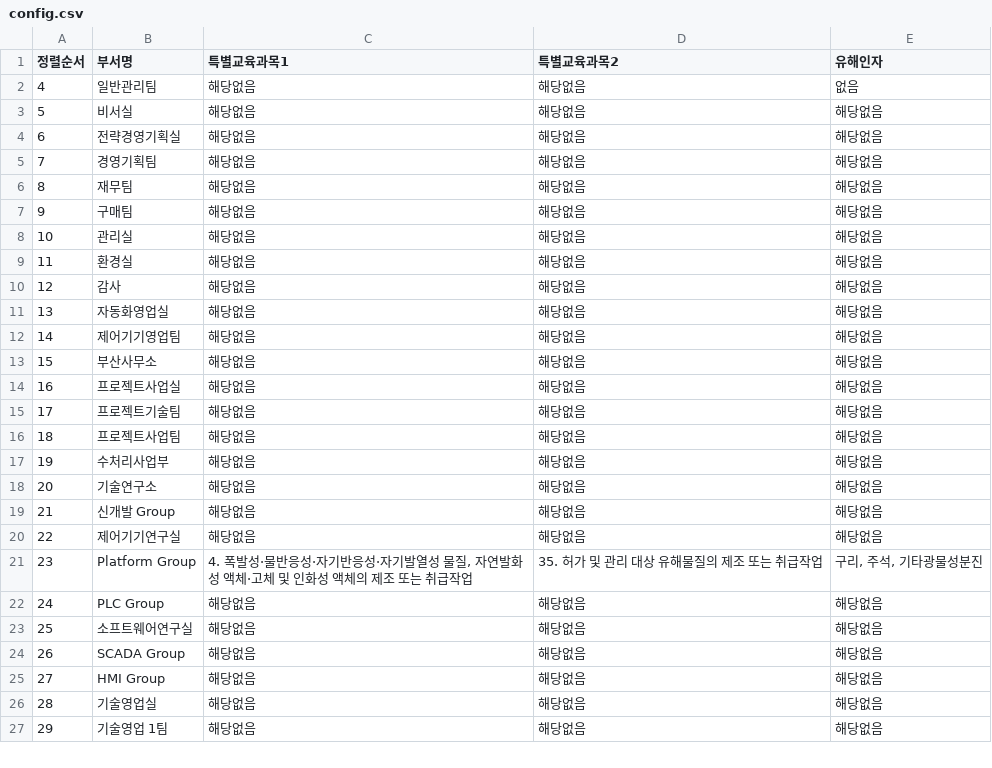
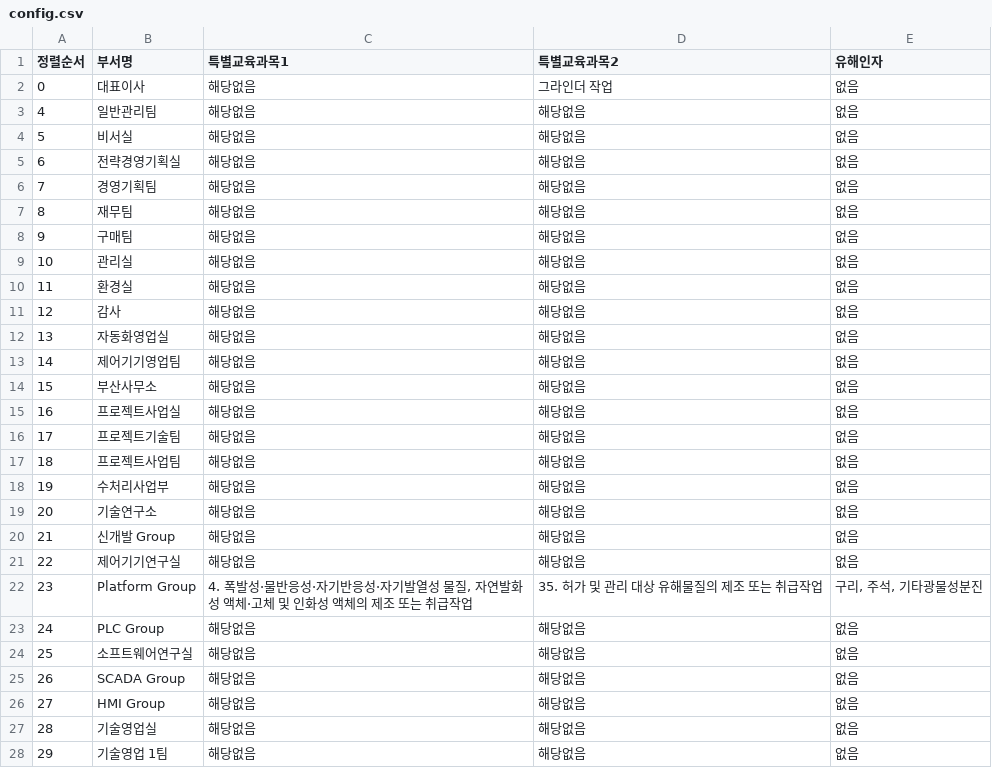
Before and after one commit to c-hyeonkyeong/safety-dashboard, a CSV file: config.csv, drawn as a sheet; only a part is shown; the diff covers the shown part only.

```diff
--- a/config.csv
+++ b/config.csv
@@ -1,27 +1,28 @@
 정렬순서,부서명,특별교육과목1,특별교육과목2,유해인자
+0,대표이사,해당없음,그라인더 작업,없음
 4,일반관리팀,해당없음,해당없음,없음
-5,비서실,해당없음,해당없음,해당없음
-6,전략경영기획실,해당없음,해당없음,해당없음
-7,경영기획팀,해당없음,해당없음,해당없음
-8,재무팀,해당없음,해당없음,해당없음
-9,구매팀,해당없음,해당없음,해당없음
-10,관리실,해당없음,해당없음,해당없음
-11,환경실,해당없음,해당없음,해당없음
-12,감사,해당없음,해당없음,해당없음
-13,자동화영업실,해당없음,해당없음,해당없음
-14,제어기기영업팀,해당없음,해당없음,해당없음
-15,부산사무소,해당없음,해당없음,해당없음
-16,프로젝트사업실,해당없음,해당없음,해당없음
-17,프로젝트기술팀,해당없음,해당없음,해당없음
-18,프로젝트사업팀,해당없음,해당없음,해당없음
-19,수처리사업부,해당없음,해당없음,해당없음
-20,기술연구소,해당없음,해당없음,해당없음
-21,신개발 Group,해당없음,해당없음,해당없음
-22,제어기기연구실,해당없음,해당없음,해당없음
+5,비서실,해당없음,해당없음,없음
+6,전략경영기획실,해당없음,해당없음,없음
+7,경영기획팀,해당없음,해당없음,없음
+8,재무팀,해당없음,해당없음,없음
+9,구매팀,해당없음,해당없음,없음
+10,관리실,해당없음,해당없음,없음
+11,환경실,해당없음,해당없음,없음
+12,감사,해당없음,해당없음,없음
+13,자동화영업실,해당없음,해당없음,없음
+14,제어기기영업팀,해당없음,해당없음,없음
+15,부산사무소,해당없음,해당없음,없음
+16,프로젝트사업실,해당없음,해당없음,없음
+17,프로젝트기술팀,해당없음,해당없음,없음
+18,프로젝트사업팀,해당없음,해당없음,없음
+19,수처리사업부,해당없음,해당없음,없음
+20,기술연구소,해당없음,해당없음,없음
+21,신개발 Group,해당없음,해당없음,없음
+22,제어기기연구실,해당없음,해당없음,없음
 23,Platform Group,"4. 폭발성·물반응성·자기반응성·자기발열성 물질, 자연발화성 액체·고체 및 인화성 액체의 제조 또는 취급작업",35. 허가 및 관리 대상 유해물질의 제조 또는 취급작업,"구리, 주석, 기타광물성분진"
-24,PLC Group,해당없음,해당없음,해당없음
-25,소프트웨어연구실,해당없음,해당없음,해당없음
-26,SCADA Group,해당없음,해당없음,해당없음
-27,HMI Group,해당없음,해당없음,해당없음
-28,기술영업실,해당없음,해당없음,해당없음
-29,기술영업 1팀,해당없음,해당없음,해당없음
+24,PLC Group,해당없음,해당없음,없음
+25,소프트웨어연구실,해당없음,해당없음,없음
+26,SCADA Group,해당없음,해당없음,없음
+27,HMI Group,해당없음,해당없음,없음
+28,기술영업실,해당없음,해당없음,없음
+29,기술영업 1팀,해당없음,해당없음,없음
```
Also changed, not shown: 11 edited cells elsewhere in this file.
